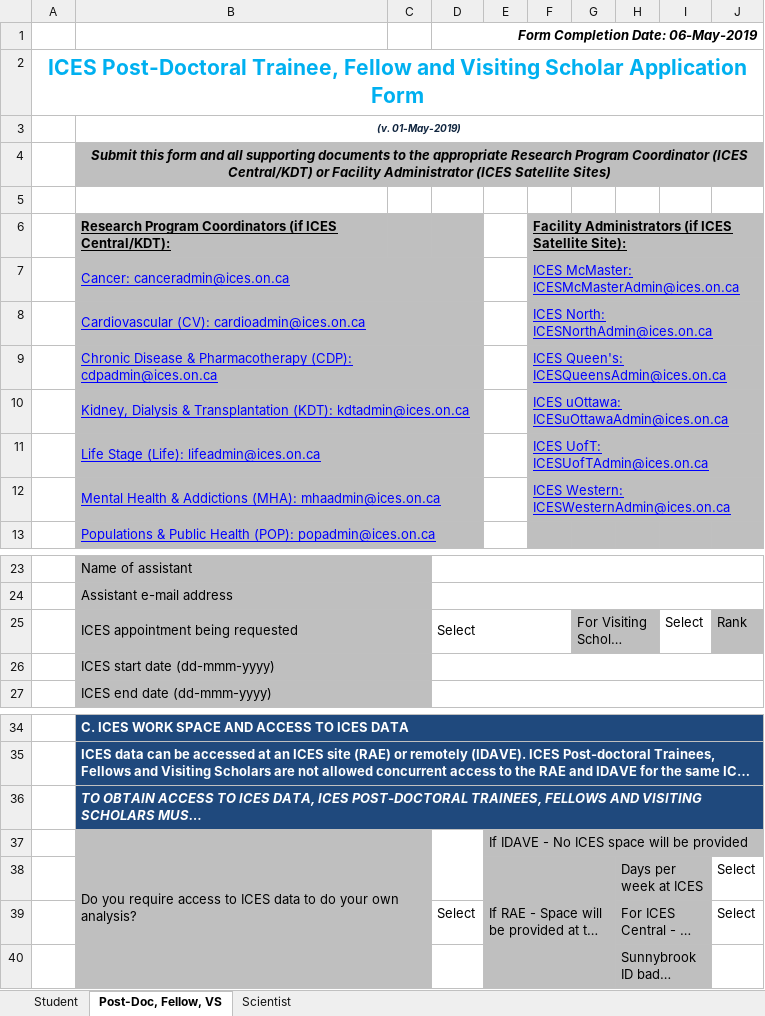
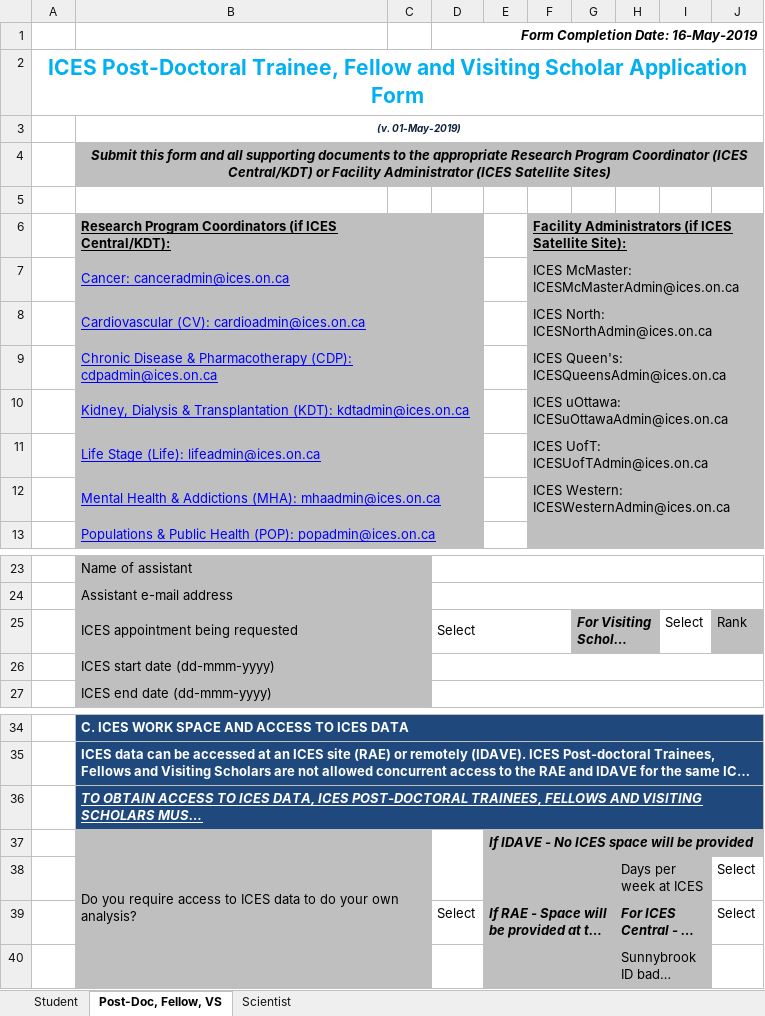
Before and after one commit to CYGUBICKO/projects, an Excel workbook: proview/reproviewinfostudentapplication/student_application2019-05.xlsx, sheet Post-Doc, Fellow, VS, drawn as a sheet; only a part is shown, gaps mark what is left out; long unchanged cells end in …; values as stored, in another font and other column widths than the file's, no borders; charts and pictures and conditional formats not drawn; the diff names each change by its address in the sheet, - before the commit and + after, or states it on an @@ line.

```diff
--- a/proview/reproviewinfostudentapplication/student_application2019-05.xlsx (sheet Post-Doc, Fellow, VS)
+++ b/proview/reproviewinfostudentapplication/student_application2019-05.xlsx (sheet Post-Doc, Fellow, VS)
-D1: Form Completion Date: 06-May-2019
+D1: Form Completion Date: 16-May-2019
@@ F7:F12 underline: on → off, text colour: #0000FF → black @@
@@ G25 bold: off → on, italic: off → on @@
-B36 underline: off
+B36 underline: on
@@ E37:E38 bold: off → on, italic: off → on @@
@@ H39 bold: off → on, italic: off → on @@
```
Also changed, not shown: sheet Student, sheet Scientist, charts or pictures, 1 other file.
